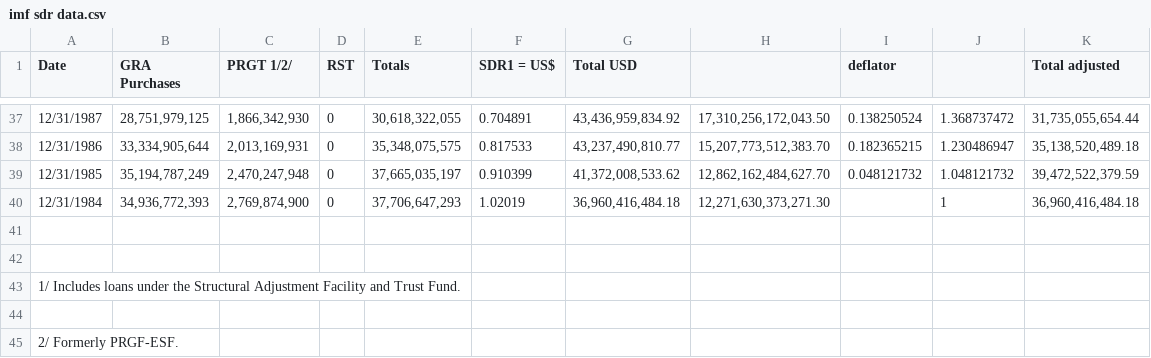
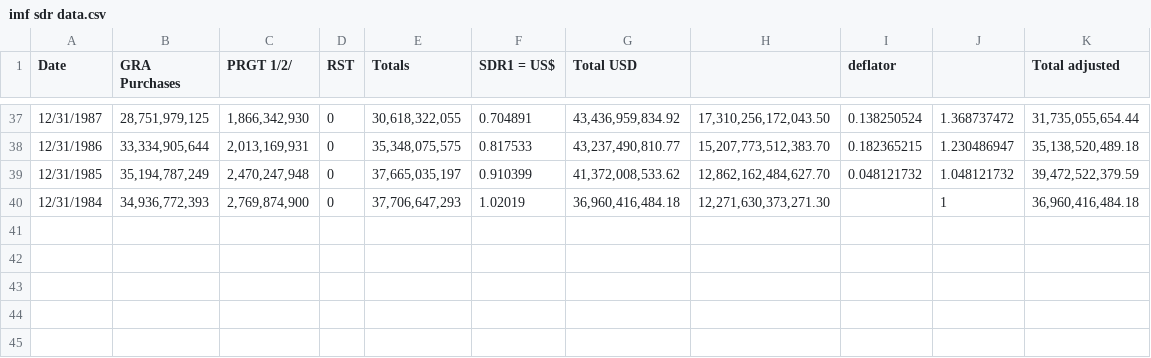
Before and after one commit to JamesFKean/JamesFKean.github.io, a CSV file: imf sdr data.csv, drawn as a sheet; only a part is shown, gaps mark what is left out; the diff names each change by its address in the sheet, - before the commit and + after, or states it on an @@ line.

Commit message:
Add files via upload

```diff
--- a/imf sdr data.csv
+++ b/imf sdr data.csv
-row 41: (empty)
-row 42: (empty)
-row 43: 1/ Includes loans under the Structural Adjustment Facility and Trust Fund.
-row 44: (empty)
-row 45: 2/ Formerly PRGF-ESF.
```
